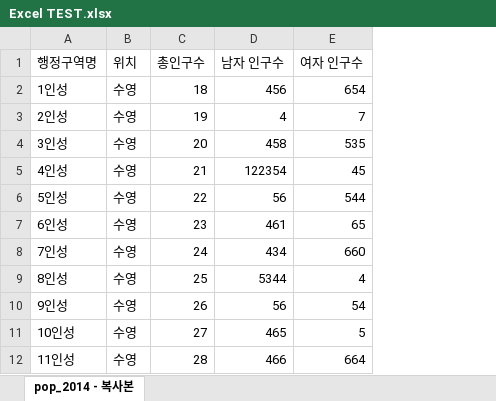
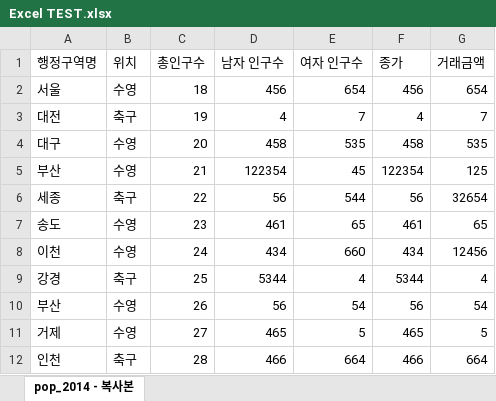
Before and after one commit to shipjobs/03.-Python-Program, an Excel workbook: Excel TEST.xlsx, sheet pop_2014 - 복사본, drawn as a sheet; values as stored, in another font and other column widths than the file's, no borders; the diff names each change by its address in the sheet, - before the commit and + after, or states it on an @@ line.

Commit message:
matplotlib 사용 그래프 기초 II

```diff
--- a/Excel TEST.xlsx (sheet pop_2014 - 복사본)
+++ b/Excel TEST.xlsx (sheet pop_2014 - 복사본)
+column F (종가), rows 2-12: 456 | 4 | 458 | 122354 | 56 | 461 | 434 | 5344 | 56 | 465 | 466
+column G (거래금액), rows 2-12: 654 | 7 | 535 | 125 | 32654 | 65 | 12456 | 4 | 54 | 5 | 664
-A2 (행정구역명): 1인성
+A2 (행정구역명): 서울
-A3 (행정구역명): 2인성
+A3 (행정구역명): 대전
-B3 (위치): 수영
+B3 (위치): 축구
-A4 (행정구역명): 3인성
+A4 (행정구역명): 대구
-A5 (행정구역명): 4인성
+A5 (행정구역명): 부산
-A6 (행정구역명): 5인성
+A6 (행정구역명): 세종
-B6 (위치): 수영
+B6 (위치): 축구
-A7 (행정구역명): 6인성
+A7 (행정구역명): 송도
-A8 (행정구역명): 7인성
+A8 (행정구역명): 이천
-A9 (행정구역명): 8인성
+A9 (행정구역명): 강경
-B9 (위치): 수영
+B9 (위치): 축구
-A10 (행정구역명): 9인성
+A10 (행정구역명): 부산
-A11 (행정구역명): 10인성
+A11 (행정구역명): 거제
-A12 (행정구역명): 11인성
+A12 (행정구역명): 인천
-B12 (위치): 수영
+B12 (위치): 축구
```
